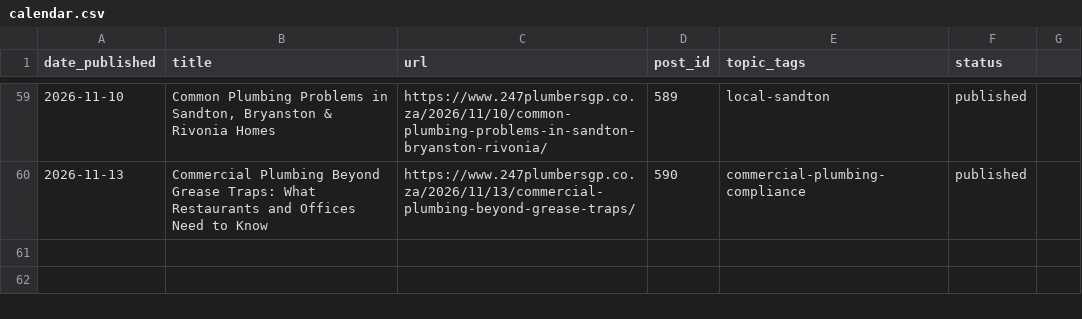
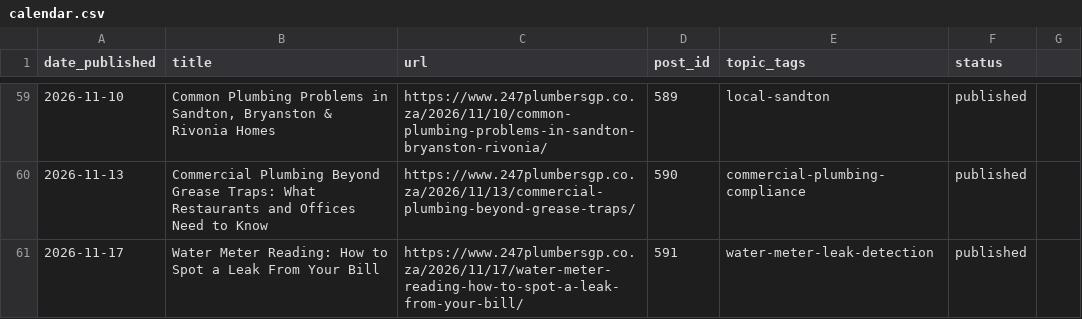
Before and after one commit to brackenplumber1-byte/online-advertising, a CSV file: .claude/content-calendar/sites/247plumbersgp/calendar.csv, drawn as a sheet; only a part is shown, gaps mark what is left out; the diff names each change by its address in the sheet, - before the commit and + after, or states it on an @@ line.

```diff
--- a/.claude/content-calendar/sites/247plumbersgp/calendar.csv
+++ b/.claude/content-calendar/sites/247plumbersgp/calendar.csv
+row 61: 2026-11-17 | Water Meter Reading: How to Spot a Leak From Your Bill | https://www.247plumbersgp.co.za/2026/11/17/water-meter-reading-how-to-spot-a-leak-from-your-bill/ | 591 | water-meter-leak-detection | published
```
